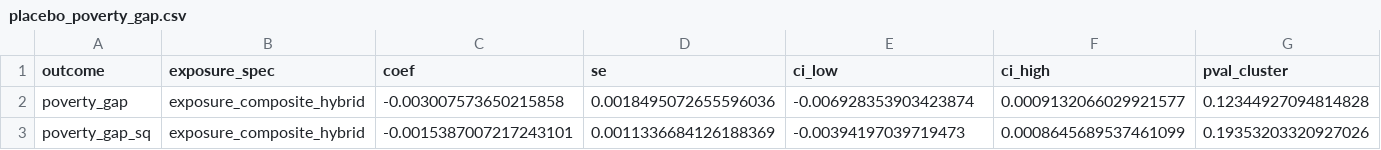
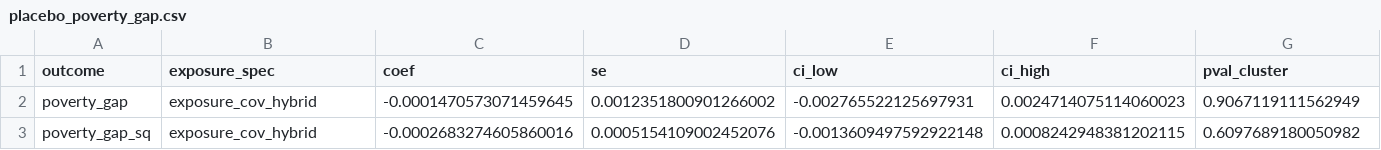
Before and after one commit to DianaElisa02/IMVmasterthesis, a CSV file: output/poverty_gap/placebo_poverty_gap.csv, drawn as a sheet; only a part is shown; the diff covers the shown part only; the diff names each change by its address in the sheet, - before the commit and + after, or states it on an @@ line.

```diff
--- a/output/poverty_gap/placebo_poverty_gap.csv
+++ b/output/poverty_gap/placebo_poverty_gap.csv
-B2:B3 (exposure_spec): exposure_composite_hybrid
+B2:B3 (exposure_spec): exposure_cov_hybrid
-C2 (coef): -0.003007573650215858
+C2 (coef): -0.0001470573071459645
-D2 (se): 0.0018495072655596036
+D2 (se): 0.0012351800901266002
-E2 (ci_low): -0.006928353903423874
+E2 (ci_low): -0.002765522125697931
-F2 (ci_high): 0.0009132066029921577
+F2 (ci_high): 0.0024714075114060023
-G2 (pval_cluster): 0.12344927094814828
+G2 (pval_cluster): 0.9067119111562949
-C3 (coef): -0.0015387007217243101
+C3 (coef): -0.0002683274605860016
-D3 (se): 0.0011336684126188369
+D3 (se): 0.0005154109002452076
-E3 (ci_low): -0.00394197039719473
+E3 (ci_low): -0.0013609497592922148
-F3 (ci_high): 0.0008645689537461099
+F3 (ci_high): 0.0008242948381202115
-G3 (pval_cluster): 0.19353203320927026
+G3 (pval_cluster): 0.6097689180050982
```
Also changed, not shown: 4 edited cells elsewhere in this file, output/continuous_did/continuous_did_2021_2025.csv, output/continuous_did/continuous_did_2022_2025.csv, 6 other files.
